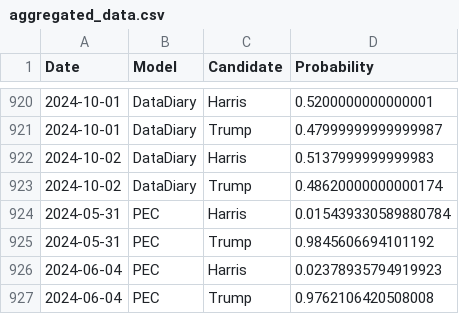
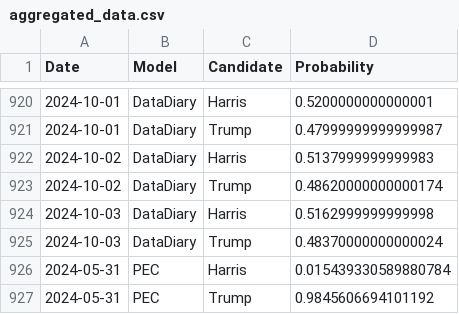
Before and after one commit to PaulMainwood/Election2024, a CSV file: aggregated_data.csv, drawn as a sheet; only a part is shown, gaps mark what is left out; the shorter side is filled out with more unchanged rows; the diff names each change by its address in the sheet, - before the commit and + after, or states it on an @@ line.

```diff
--- a/aggregated_data.csv
+++ b/aggregated_data.csv
+row 924: 2024-10-03 | DataDiary | Harris | 0.5162999999999998
+row 925: 2024-10-03 | DataDiary | Trump | 0.48370000000000024
```
Also changed, not shown: aggregated_data_wide.csv, harris_wide.csv, 3 other files.
